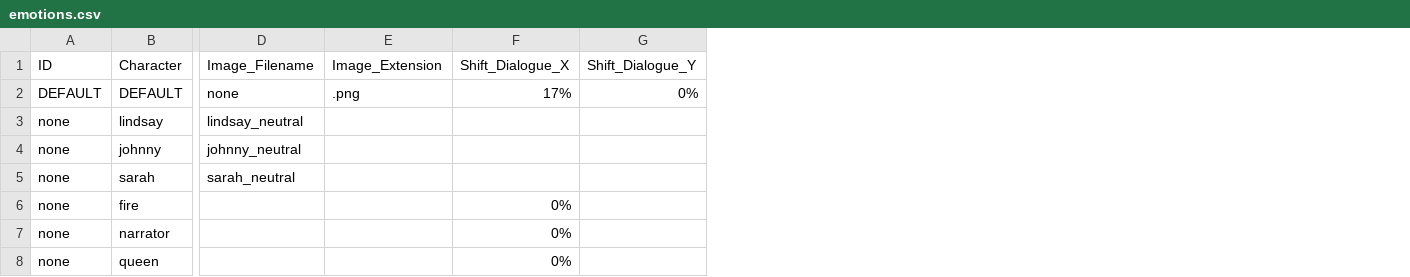
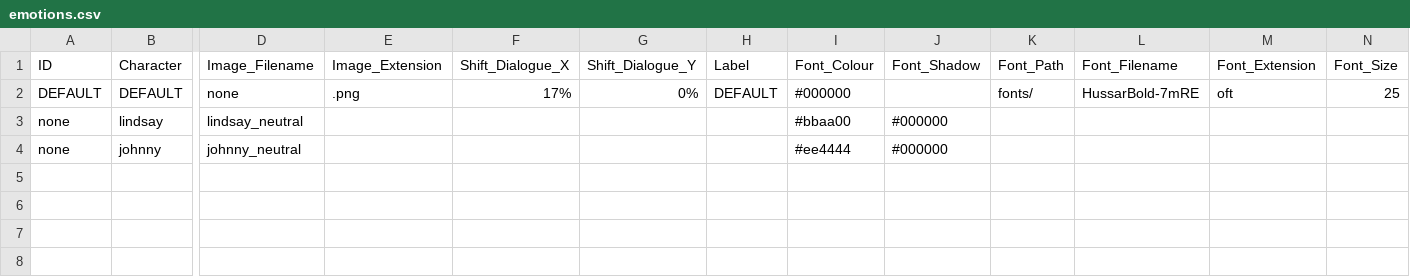
Before and after one commit to greenbas/GlobalGameJam2022, a CSV file: Games/Duality/data/emotions.csv, drawn as a sheet; only a part is shown, gaps mark what is left out; removed rows and columns are numbered as before the commit, all else as after; rows hold the shown columns only; the diff names each change by its address in the sheet, - before the commit and + after, or states it on an @@ line.

Commit message:
Spreadsheet prep for dialogue
Adding columns that I expect to use in the dialogue label

```diff
--- a/Games/Duality/data/emotions.csv
+++ b/Games/Duality/data/emotions.csv
+column H (Label), row 2: DEFAULT
+column I (Font_Colour), rows 2-4: #000000 | #bbaa00 | #ee4444
+column J (Font_Shadow), rows 3-4: #000000 | #000000
+column K (Font_Path), row 2: fonts/
+column L (Font_Filename), row 2: HussarBold-7mRE
+column M (Font_Extension), row 2: oft
+column N (Font_Size), row 2: 25
-row 5: none | sarah | sarah_neutral
-row 6: none | fire |  |  | 0%
-row 7: none | narrator |  |  | 0%
-row 8: none | queen |  |  | 0%
```
Also changed, not shown: Games/Duality/data/characters.csv, 4 other files.
